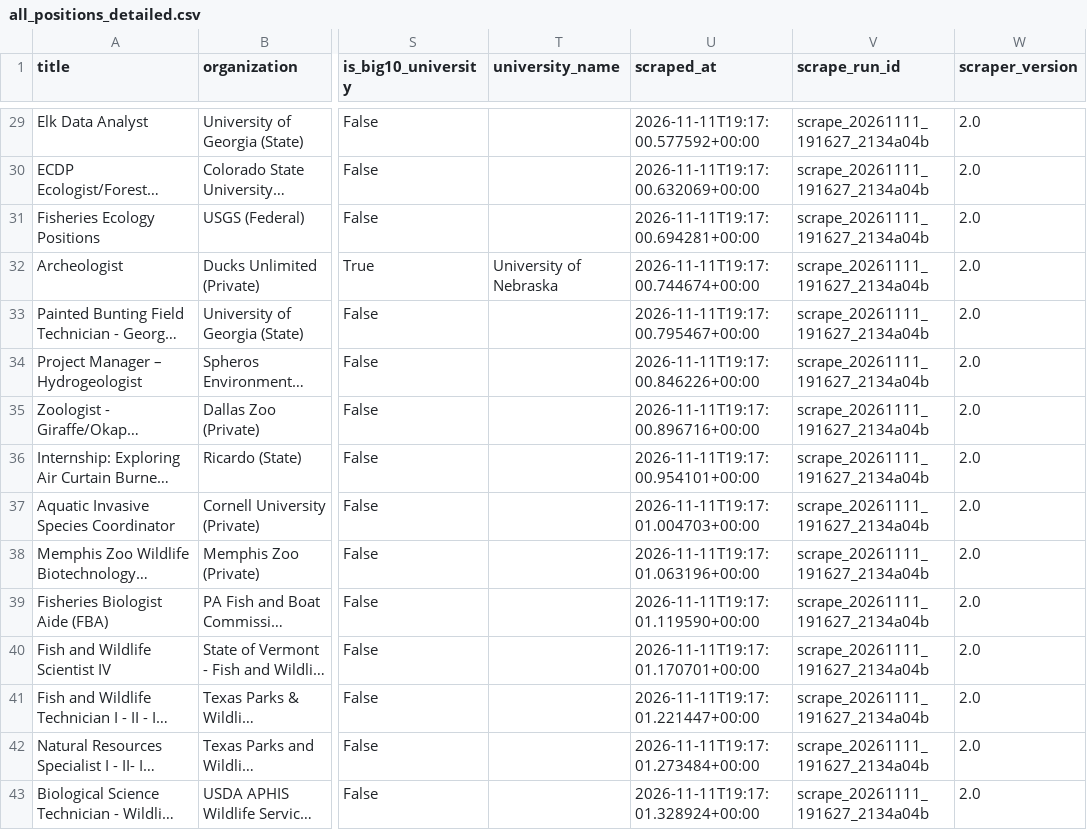
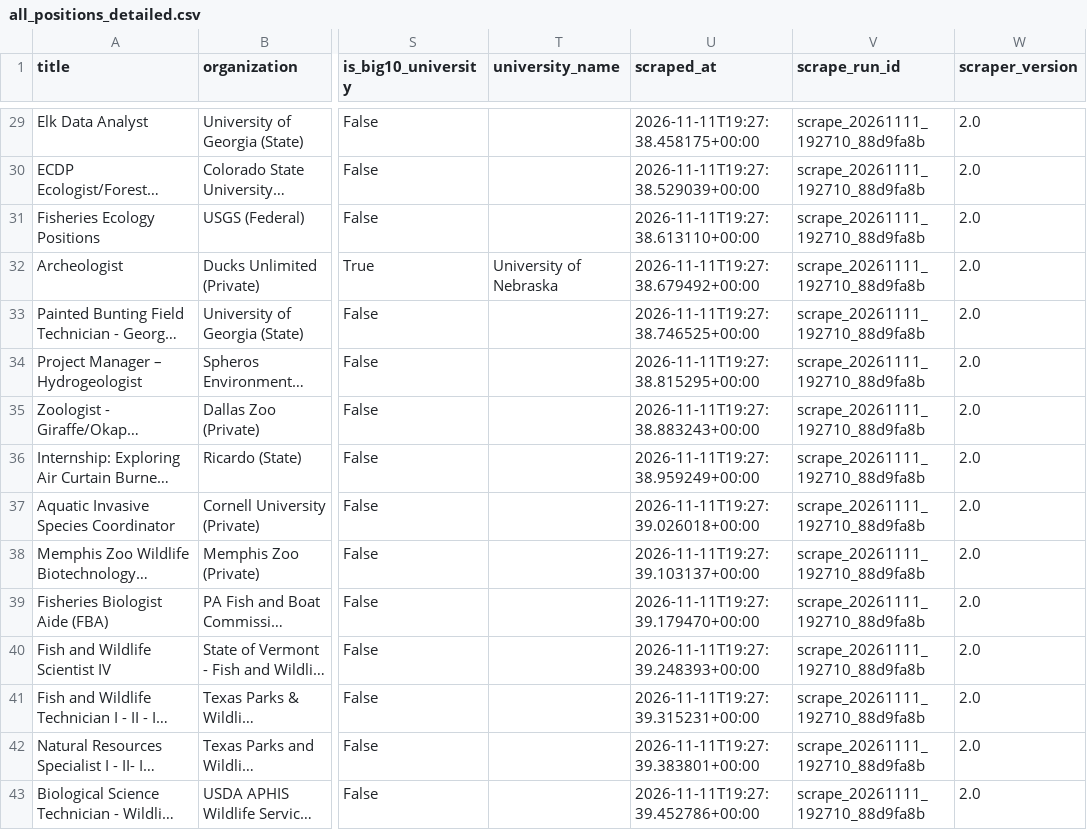
Before and after one commit to chrischizinski/wildlife-grad-dashboard, a CSV file: data/raw/all_positions_detailed.csv, drawn as a sheet; only a part is shown, gaps mark what is left out; long unchanged cells end in …; the diff covers the shown part only; the diff names each change by its address in the sheet, - before the commit and + after, or states it on an @@ line.

```diff
--- a/data/raw/all_positions_detailed.csv
+++ b/data/raw/all_positions_detailed.csv
-U29 (scraped_at): 2026-11-11T19:17:00.577592+00:00
+U29 (scraped_at): 2026-11-11T19:27:38.458175+00:00
-V29:V43 (scrape_run_id): scrape_20261111_191627_2134a04b
+V29:V43 (scrape_run_id): scrape_20261111_192710_88d9fa8b
-U30 (scraped_at): 2026-11-11T19:17:00.632069+00:00
+U30 (scraped_at): 2026-11-11T19:27:38.529039+00:00
-U31 (scraped_at): 2026-11-11T19:17:00.694281+00:00
+U31 (scraped_at): 2026-11-11T19:27:38.613110+00:00
-U32 (scraped_at): 2026-11-11T19:17:00.744674+00:00
+U32 (scraped_at): 2026-11-11T19:27:38.679492+00:00
-U33 (scraped_at): 2026-11-11T19:17:00.795467+00:00
+U33 (scraped_at): 2026-11-11T19:27:38.746525+00:00
-U34 (scraped_at): 2026-11-11T19:17:00.846226+00:00
+U34 (scraped_at): 2026-11-11T19:27:38.815295+00:00
-U35 (scraped_at): 2026-11-11T19:17:00.896716+00:00
+U35 (scraped_at): 2026-11-11T19:27:38.883243+00:00
-U36 (scraped_at): 2026-11-11T19:17:00.954101+00:00
+U36 (scraped_at): 2026-11-11T19:27:38.959249+00:00
-U37 (scraped_at): 2026-11-11T19:17:01.004703+00:00
+U37 (scraped_at): 2026-11-11T19:27:39.026018+00:00
-U38 (scraped_at): 2026-11-11T19:17:01.063196+00:00
+U38 (scraped_at): 2026-11-11T19:27:39.103137+00:00
-U39 (scraped_at): 2026-11-11T19:17:01.119590+00:00
+U39 (scraped_at): 2026-11-11T19:27:39.179470+00:00
-U40 (scraped_at): 2026-11-11T19:17:01.170701+00:00
+U40 (scraped_at): 2026-11-11T19:27:39.248393+00:00
-U41 (scraped_at): 2026-11-11T19:17:01.221447+00:00
+U41 (scraped_at): 2026-11-11T19:27:39.315231+00:00
-U42 (scraped_at): 2026-11-11T19:17:01.273484+00:00
+U42 (scraped_at): 2026-11-11T19:27:39.383801+00:00
-U43 (scraped_at): 2026-11-11T19:17:01.328924+00:00
+U43 (scraped_at): 2026-11-11T19:27:39.452786+00:00
```
Also changed, not shown: 54 edited cells elsewhere in this file, data/processed/verified_graduate_assistantships.csv, 18 other files.
